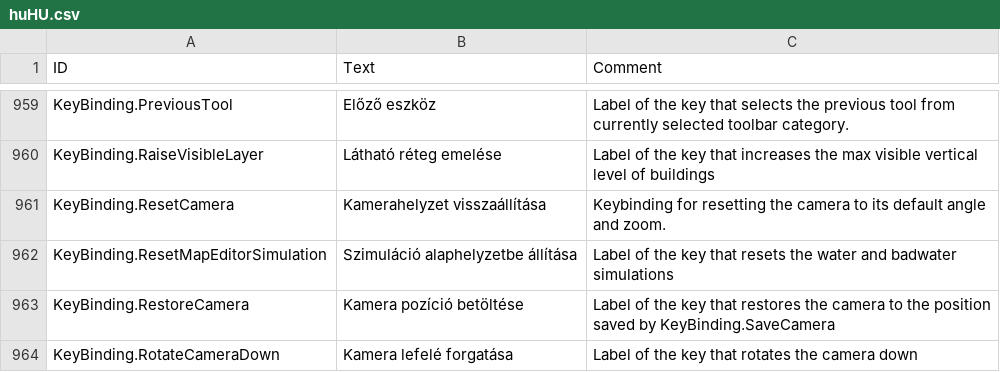
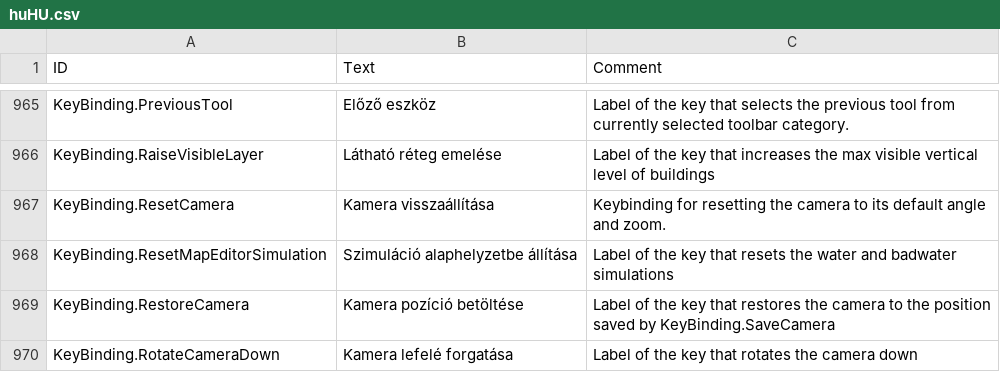
Before and after one commit to thendarion/timberborn-magyaritas, a CSV file: huHU/Localizations/huHU.csv, drawn as a sheet; only a part is shown, gaps mark what is left out; the diff covers the shown part only.

```diff
--- a/huHU/Localizations/huHU.csv
+++ b/huHU/Localizations/huHU.csv
@@ -979,3 +985,3 @@ KeyBinding.PreviousTool,Előző eszköz,Label of the key that selects the previo
 KeyBinding.RaiseVisibleLayer,Látható réteg emelése,Label of the key that increases the max visible vertical level of buildings
-KeyBinding.ResetCamera,"Kamerahelyzet visszaállítása","Keybinding for resetting the camera to its default angle and zoom."
+KeyBinding.ResetCamera,"Kamera visszaállítása","Keybinding for resetting the camera to its default angle and zoom."
 KeyBinding.ResetMapEditorSimulation,Szimuláció alaphelyzetbe állítása,Label of the key that resets the water and badwater simulations
```
Also changed, not shown: 8 added rows and 11 edited cells elsewhere in this file, 1 other file.
